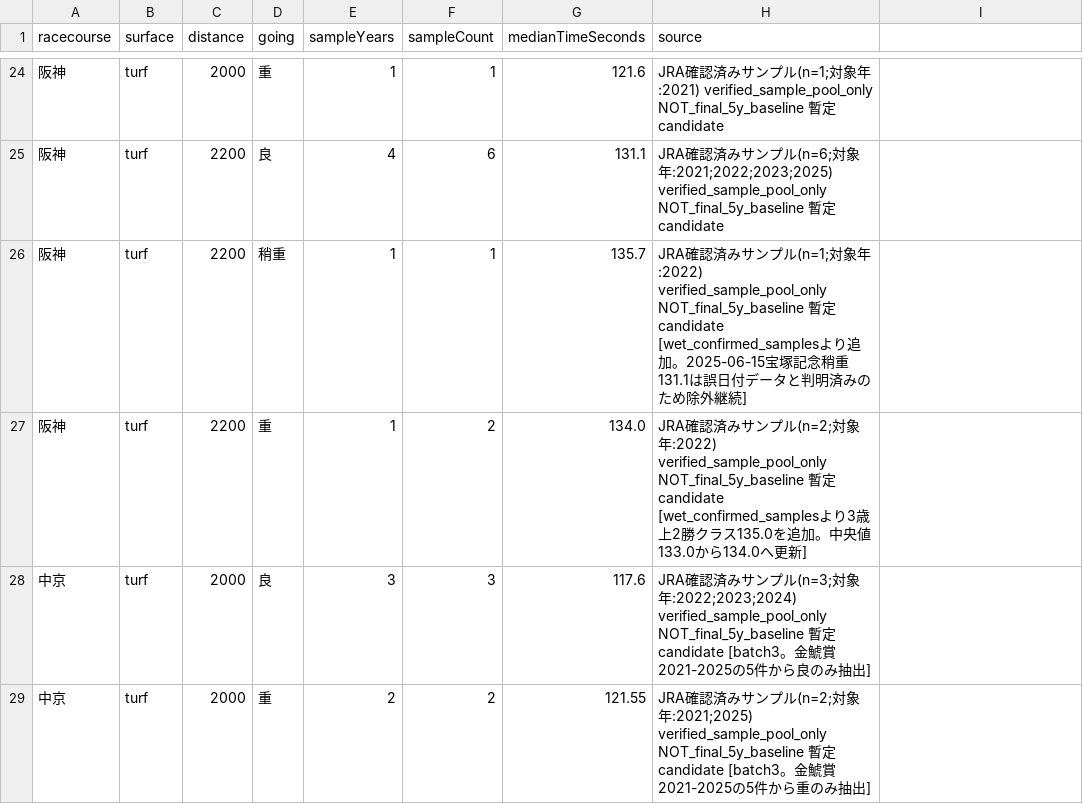
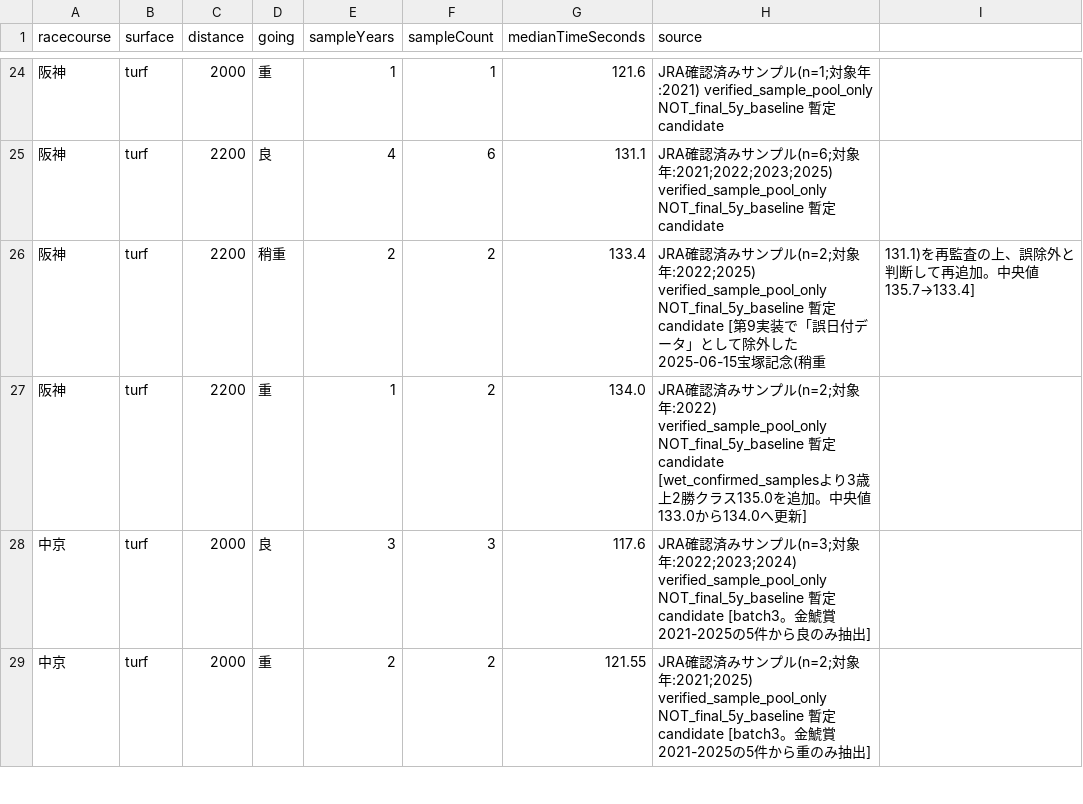
Before and after one commit to abeyuuki01120112-pixel/keiba-yosou-ai, a CSV file: src/ability/data/import/course-time-baselines.csv, drawn as a sheet; only a part is shown, gaps mark what is left out.

```diff
--- a/src/ability/data/import/course-time-baselines.csv
+++ b/src/ability/data/import/course-time-baselines.csv
@@ -25,3 +25,3 @@ racecourse,surface,distance,going,sampleYears,sampleCount,medianTimeSeconds,sour
 阪神,turf,2200,良,4,6,131.1,JRA確認済みサンプル(n=6;対象年:2021;2022;2023;2025) verified_sample_pool_only NOT_final_5y_baseline 暫定candidate
-阪神,turf,2200,稍重,1,1,135.7,JRA確認済みサンプル(n=1;対象年:2022) verified_sample_pool_only NOT_final_5y_baseline 暫定candidate [wet_confirmed_samplesより追加。2025-06-15宝塚記念稍重131.1は誤日付データと判明済みのため除外継続]
+阪神,turf,2200,稍重,2,2,133.4,JRA確認済みサンプル(n=2;対象年:2022;2025) verified_sample_pool_only NOT_final_5y_baseline 暫定candidate [第9実装で「誤日付データ」として除外した2025-06-15宝塚記念(稍重,131.1)を再監査の上、誤除外と判断して再追加。中央値135.7→133.4]
 阪神,turf,2200,重,1,2,134.0,JRA確認済みサンプル(n=2;対象年:2022) verified_sample_pool_only NOT_final_5y_baseline 暫定candidate [wet_confirmed_samplesより3歳上2勝クラス135.0を追加。中央値133.0から134.0へ更新]
```
Also changed, not shown: src/ability/data/import/course-final3f-baselines.csv, 2 other files.
